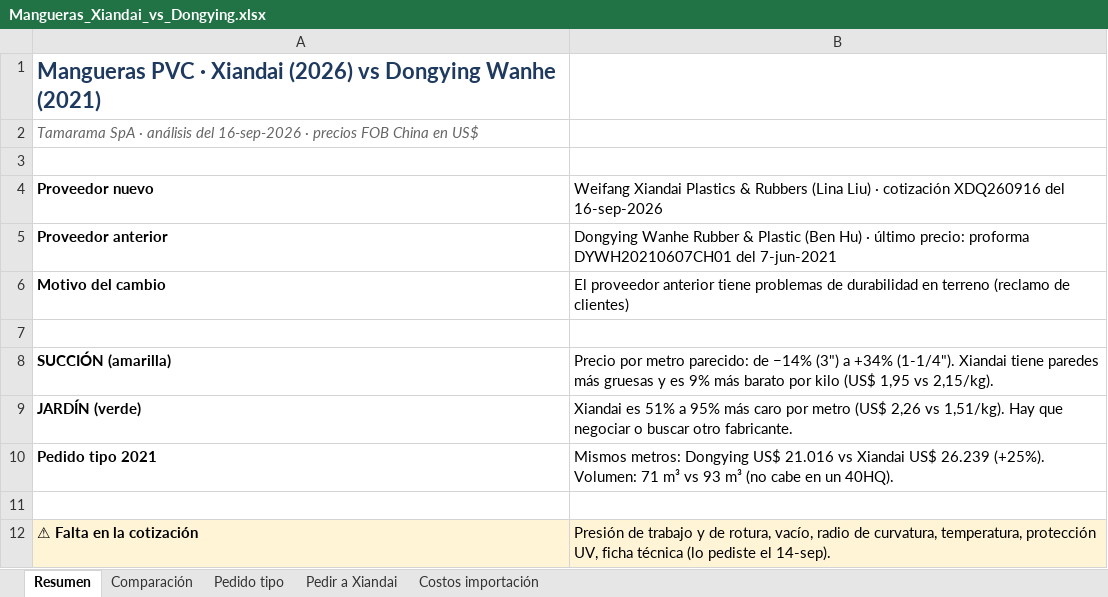
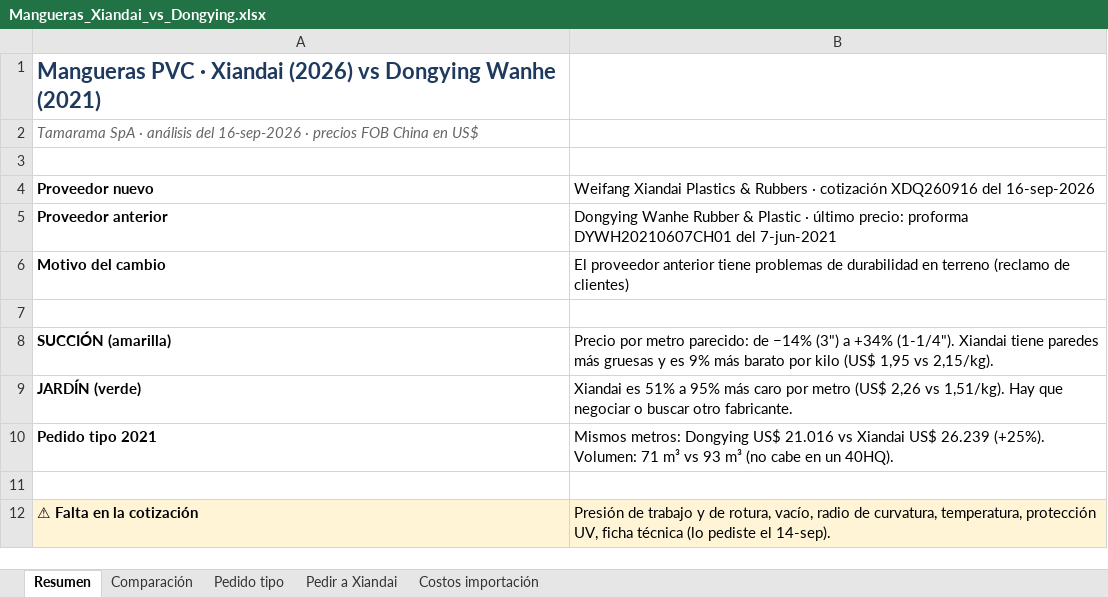
Before and after one commit to Mujiroo/agente-potter-claude, an Excel workbook: clientes/tamarama/Mangueras_Xiandai_vs_Dongying.xlsx, sheet Resumen, drawn as a sheet; only a part is shown; values as stored, in another font and other column widths than the file's, no borders; the diff names each change by its address in the sheet, - before the commit and + after, or states it on an @@ line.

```diff
--- a/clientes/tamarama/Mangueras_Xiandai_vs_Dongying.xlsx (sheet Resumen)
+++ b/clientes/tamarama/Mangueras_Xiandai_vs_Dongying.xlsx (sheet Resumen)
-B4: …& Rubbers (Lina Liu) · cotización…
+B4: …& Rubbers · cotización…
-B5: …& Plastic (Ben Hu) · último…
+B5: …& Plastic · último…
```
Also changed, not shown: sheet Pedir a Xiandai, 5 other files.
